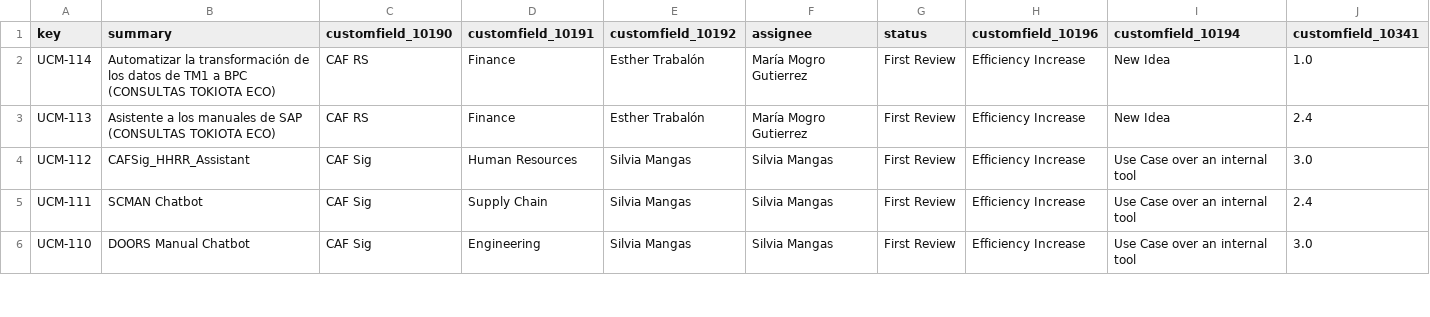
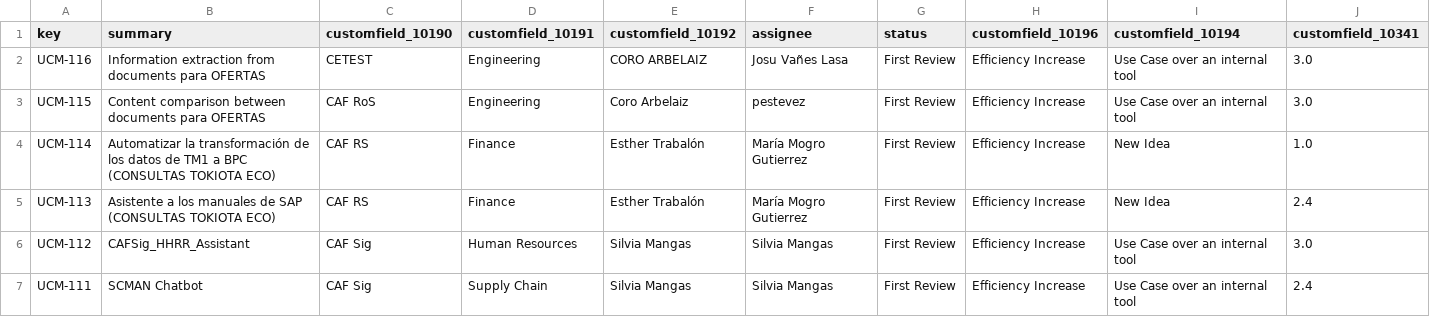
Before and after one commit to EN-LRX1/JIRAX, a CSV file: ucm_issues.csv, drawn as a sheet; only a part is shown; the shorter side is filled out with more unchanged rows; rows hold the shown columns only; the diff names each change by its address in the sheet, - before the commit and + after, or states it on an @@ line.

Commit message:
New use cases added

```diff
--- a/ucm_issues.csv
+++ b/ucm_issues.csv
+row 2: UCM-116 | Information extraction from documents para OFERTAS | CETEST | Engineering | CORO ARBELAIZ | Josu Vañes Lasa | First Review | Efficiency Increase | Use Case over an internal tool | 3.0
+row 3: UCM-115 | Content comparison between documents para OFERTAS | CAF RoS | Engineering | Coro Arbelaiz | pestevez | First Review | Efficiency Increase | Use Case over an internal tool | 3.0
```
